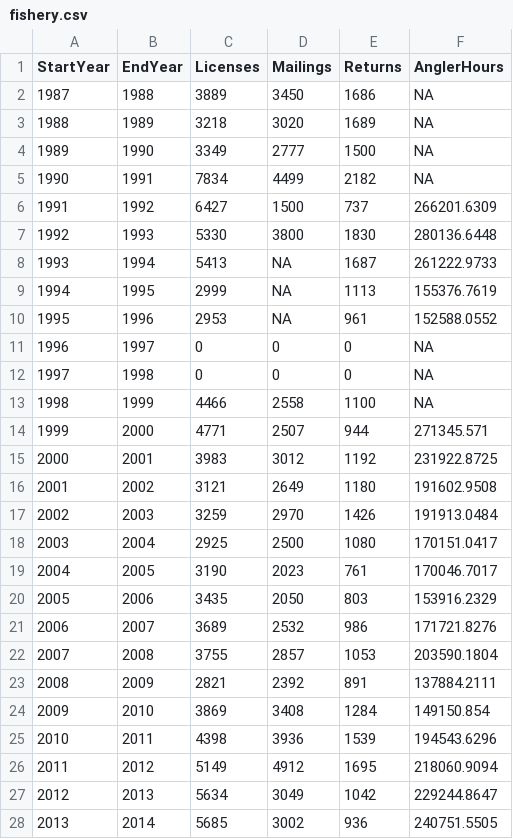
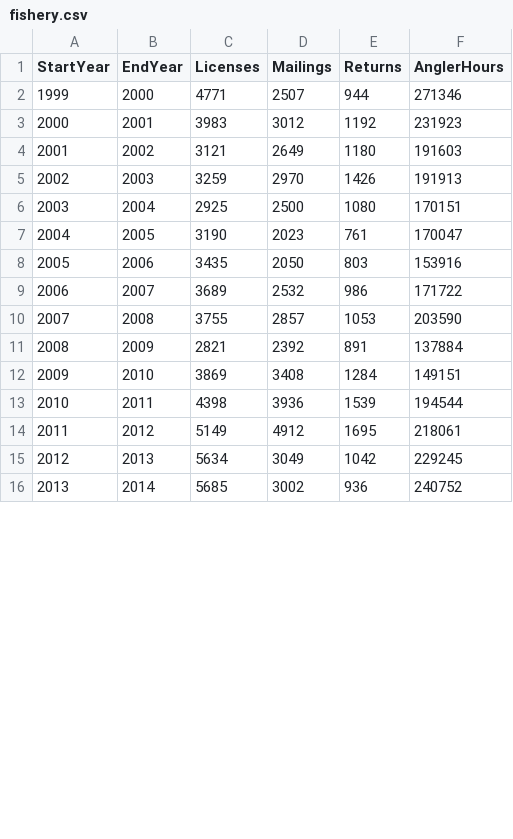
Before and after one commit to poissonconsulting/kootlake, a CSV file: data-raw/fishery.csv, drawn as a sheet; only a part is shown; the diff covers the shown part only.

Commit message:
fishery data update

```diff
--- a/data-raw/fishery.csv
+++ b/data-raw/fishery.csv
@@ -1,28 +1,16 @@
 StartYear,EndYear,Licenses,Mailings,Returns,AnglerHours
-1987,1988,3889,3450,1686,NA
-1988,1989,3218,3020,1689,NA
-1989,1990,3349,2777,1500,NA
-1990,1991,7834,4499,2182,NA
-1991,1992,6427,1500,737,266201.6309
-1992,1993,5330,3800,1830,280136.6448
-1993,1994,5413,NA,1687,261222.9733
-1994,1995,2999,NA,1113,155376.7619
-1995,1996,2953,NA,961,152588.0552
-1996,1997,0,0,0,NA
-1997,1998,0,0,0,NA
-1998,1999,4466,2558,1100,NA
-1999,2000,4771,2507,944,271345.571
-2000,2001,3983,3012,1192,231922.8725
-2001,2002,3121,2649,1180,191602.9508
-2002,2003,3259,2970,1426,191913.0484
-2003,2004,2925,2500,1080,170151.0417
-2004,2005,3190,2023,761,170046.7017
-2005,2006,3435,2050,803,153916.2329
-2006,2007,3689,2532,986,171721.8276
-2007,2008,3755,2857,1053,203590.1804
-2008,2009,2821,2392,891,137884.2111
-2009,2010,3869,3408,1284,149150.854
-2010,2011,4398,3936,1539,194543.6296
-2011,2012,5149,4912,1695,218060.9094
-2012,2013,5634,3049,1042,229244.8647
-2013,2014,5685,3002,936,240751.5505
+1999,2000,4771,2507,944,271346
+2000,2001,3983,3012,1192,231923
+2001,2002,3121,2649,1180,191603
+2002,2003,3259,2970,1426,191913
+2003,2004,2925,2500,1080,170151
+2004,2005,3190,2023,761,170047
+2005,2006,3435,2050,803,153916
+2006,2007,3689,2532,986,171722
+2007,2008,3755,2857,1053,203590
+2008,2009,2821,2392,891,137884
+2009,2010,3869,3408,1284,149151
+2010,2011,4398,3936,1539,194544
+2011,2012,5149,4912,1695,218061
+2012,2013,5634,3049,1042,229245
+2013,2014,5685,3002,936,240752
```
Also changed, not shown: 3 edited cells elsewhere in this file, data-raw/fishery_catch.csv, 21 other files.
